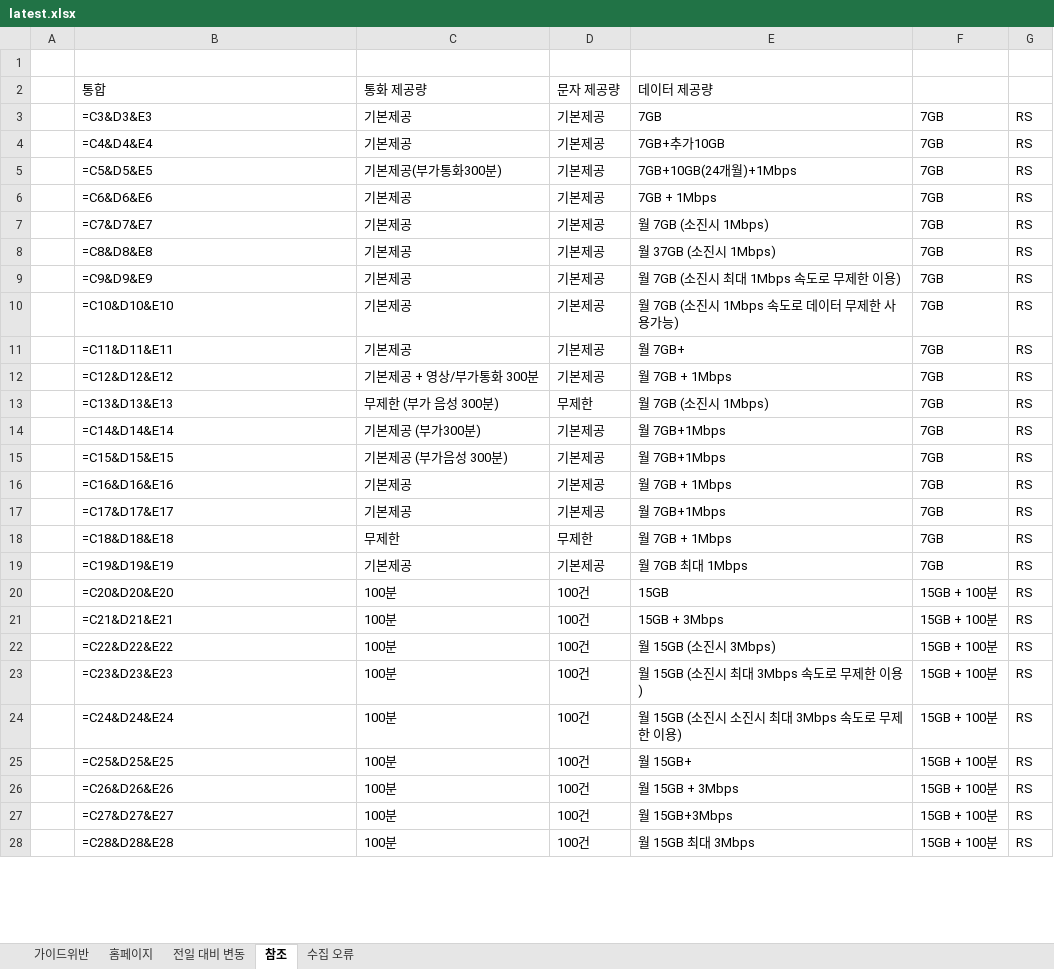
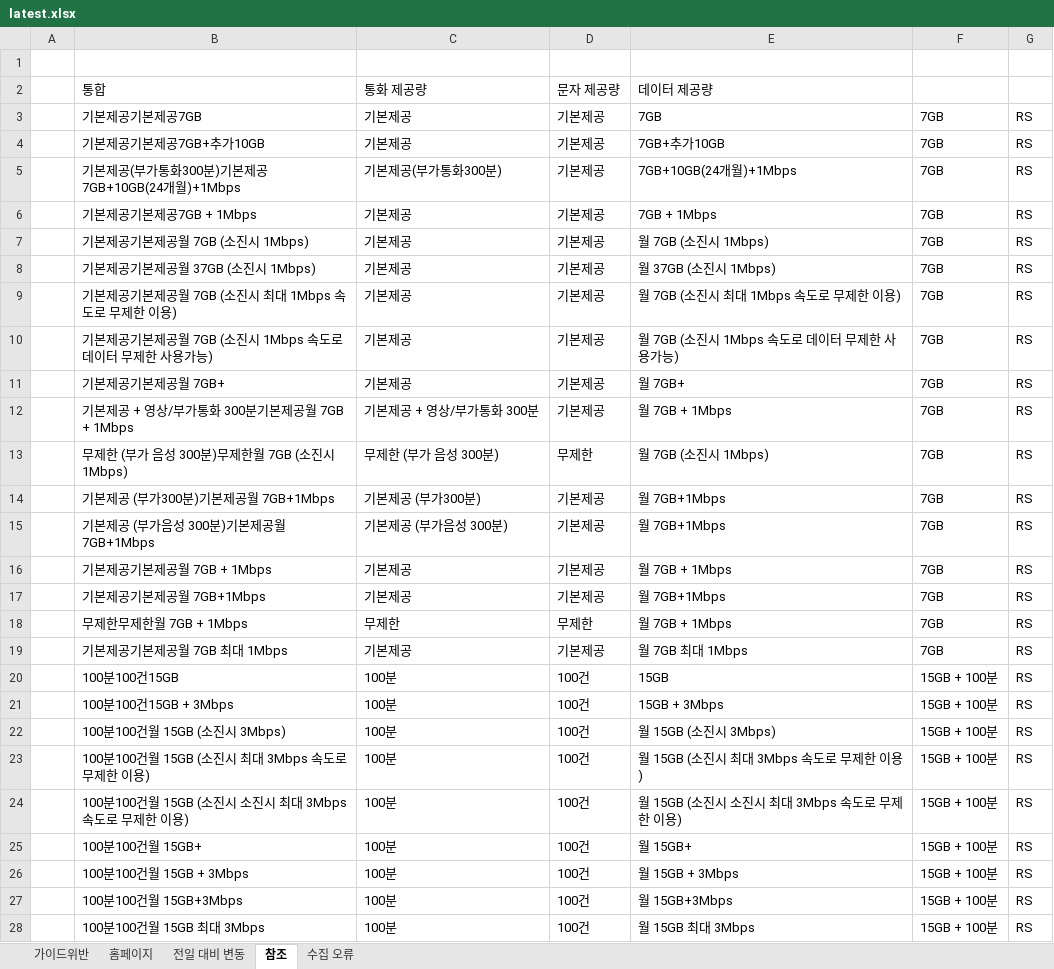
Before and after one commit to kjch444-sketchs/homepage_crawl, an Excel workbook: history/latest.xlsx, sheet 참조, drawn as a sheet; only a part is shown; values as stored, in another font and other column widths than the file's, no borders; formulas without a stored value are shown as written; the diff covers the shown part only; the diff names each change by its address in the sheet, - before the commit and + after, or states it on an @@ line.

```diff
--- a/history/latest.xlsx (sheet 참조)
+++ b/history/latest.xlsx (sheet 참조)
-B3 (통합): =C3&D3&E3
+B3 (통합): 기본제공기본제공7GB
-B4 (통합): =C4&D4&E4
+B4 (통합): 기본제공기본제공7GB+추가10GB
-B5 (통합): =C5&D5&E5
+B5 (통합): 기본제공(부가통화300분)기본제공7GB+10GB(24개월)+1Mbps
-B6 (통합): =C6&D6&E6
+B6 (통합): 기본제공기본제공7GB + 1Mbps
-B7 (통합): =C7&D7&E7
+B7 (통합): 기본제공기본제공월 7GB (소진시 1Mbps)
-B8 (통합): =C8&D8&E8
+B8 (통합): 기본제공기본제공월 37GB (소진시 1Mbps)
-B9 (통합): =C9&D9&E9
+B9 (통합): 기본제공기본제공월 7GB (소진시 최대 1Mbps 속도로 무제한 이용)
-B10 (통합): =C10&D10&E10
+B10 (통합): 기본제공기본제공월 7GB (소진시 1Mbps 속도로 데이터 무제한 사용가능)
-B11 (통합): =C11&D11&E11
+B11 (통합): 기본제공기본제공월 7GB+
-B12 (통합): =C12&D12&E12
+B12 (통합): 기본제공 + 영상/부가통화 300분기본제공월 7GB + 1Mbps
-B13 (통합): =C13&D13&E13
+B13 (통합): 무제한 (부가 음성 300분)무제한월 7GB (소진시 1Mbps)
-B14 (통합): =C14&D14&E14
+B14 (통합): 기본제공 (부가300분)기본제공월 7GB+1Mbps
-B15 (통합): =C15&D15&E15
+B15 (통합): 기본제공 (부가음성 300분)기본제공월 7GB+1Mbps
-B16 (통합): =C16&D16&E16
+B16 (통합): 기본제공기본제공월 7GB + 1Mbps
-B17 (통합): =C17&D17&E17
+B17 (통합): 기본제공기본제공월 7GB+1Mbps
-B18 (통합): =C18&D18&E18
+B18 (통합): 무제한무제한월 7GB + 1Mbps
-B19 (통합): =C19&D19&E19
+B19 (통합): 기본제공기본제공월 7GB 최대 1Mbps
-B20 (통합): =C20&D20&E20
+B20 (통합): 100분100건15GB
-B21 (통합): =C21&D21&E21
+B21 (통합): 100분100건15GB + 3Mbps
-B22 (통합): =C22&D22&E22
+B22 (통합): 100분100건월 15GB (소진시 3Mbps)
-B23 (통합): =C23&D23&E23
+B23 (통합): 100분100건월 15GB (소진시 최대 3Mbps 속도로 무제한 이용)
-B24 (통합): =C24&D24&E24
+B24 (통합): 100분100건월 15GB (소진시 소진시 최대 3Mbps 속도로 무제한 이용)
-B25 (통합): =C25&D25&E25
+B25 (통합): 100분100건월 15GB+
-B26 (통합): =C26&D26&E26
+B26 (통합): 100분100건월 15GB + 3Mbps
-B27 (통합): =C27&D27&E27
+B27 (통합): 100분100건월 15GB+3Mbps
-B28 (통합): =C28&D28&E28
+B28 (통합): 100분100건월 15GB 최대 3Mbps
```
Also changed, not shown: 111 edited cells elsewhere in this sheet, sheet 홈페이지, sheet 전일 대비 변동, sheet 수집 오류, 1 other file.
